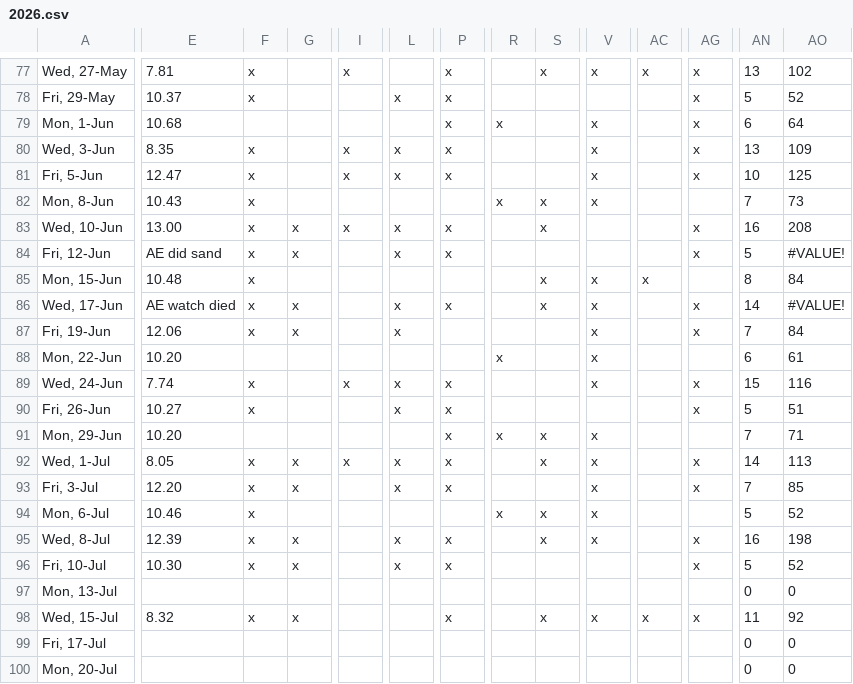
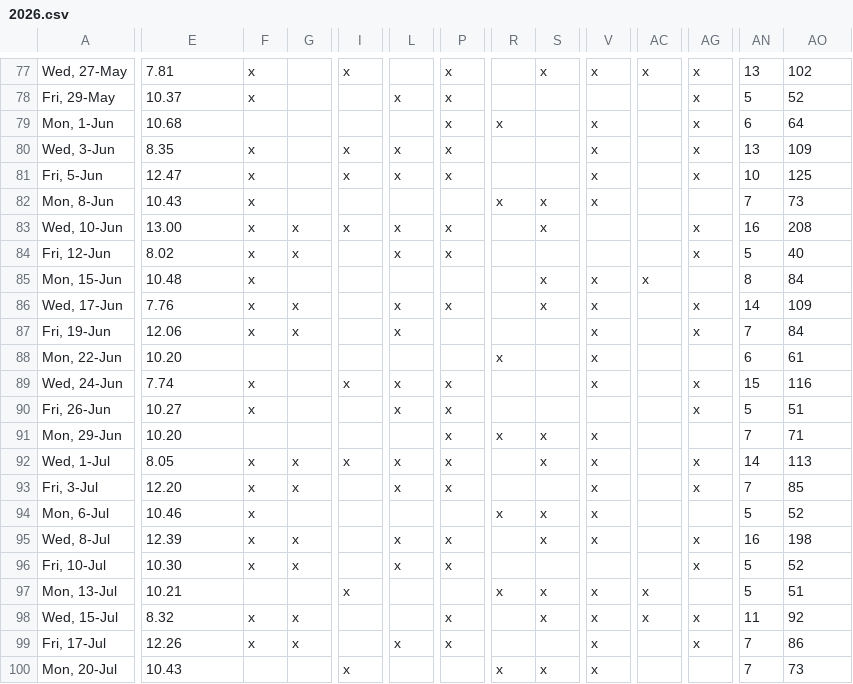
Before and after one commit to cpdis/fctc2025, a CSV file: public/data/2026.csv, drawn as a sheet; only a part is shown, gaps mark what is left out; the diff covers the shown part only; the diff names each change by its address in the sheet, - before the commit and + after, or states it on an @@ line.

```diff
--- a/public/data/2026.csv
+++ b/public/data/2026.csv
-E84: AE did sand
+E84: 8.02
-AO84: #VALUE!
+AO84: 40
-E86: AE watch died
+E86: 7.76
-AO86: #VALUE!
+AO86: 109
-E97: (empty)
+E97: 10.21
-I97: (empty)
+I97: x
-R97: (empty)
+R97: x
-S97: (empty)
+S97: x
-V97: (empty)
+V97: x
-AC97: (empty)
+AC97: x
-AN97: 0
+AN97: 5
-AO97: 0
+AO97: 51
-E99: (empty)
+E99: 12.26
-F99: (empty)
+F99: x
-G99: (empty)
+G99: x
-L99: (empty)
+L99: x
-P99: (empty)
+P99: x
-V99:V100: (empty)
+V99:V100: x
-AG99: (empty)
+AG99: x
-AN99:AN100: 0
+AN99:AN100: 7
-AO99: 0
+AO99: 86
-E100: (empty)
+E100: 10.43
-I100: (empty)
+I100: x
-R100: (empty)
+R100: x
-S100: (empty)
+S100: x
-AO100: 0
+AO100: 73
```
Also changed, not shown: 1 added row, 1 removed row and 55 edited cells elsewhere in this file, 1 other file.
